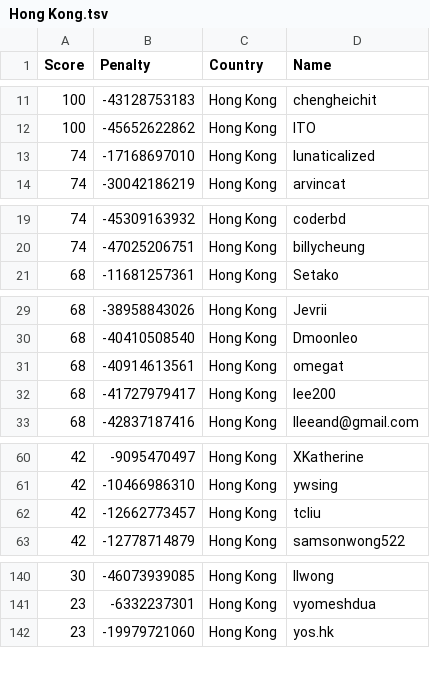
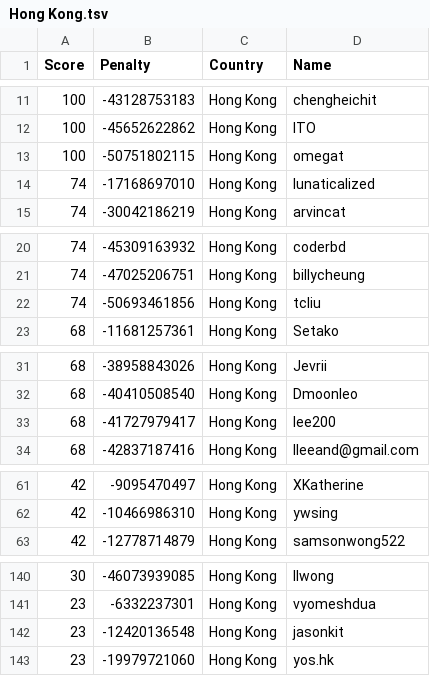
Before and after one commit to Sea-n/GCJ-score, a TSV file: Hong Kong.tsv, drawn as a sheet; only a part is shown, gaps mark what is left out; the diff covers the shown part only.

```diff
--- a/Hong Kong.tsv
+++ b/Hong Kong.tsv
@@ -12,2 +12,3 @@ Score	Penalty	Country	Name
 100	-45652622862	Hong Kong	ITO
+100	-50751802115	Hong Kong	omegat
 74	-17168697010	Hong Kong	lunaticalized
@@ -20,2 +21,3 @@ Score	Penalty	Country	Name
 74	-47025206751	Hong Kong	billycheung
+74	-50693461856	Hong Kong	tcliu
 68	-11681257361	Hong Kong	Setako
@@ -30,3 +32,2 @@ Score	Penalty	Country	Name
 68	-40410508540	Hong Kong	Dmoonleo
-68	-40914613561	Hong Kong	omegat
 68	-41727979417	Hong Kong	lee200
@@ -61,3 +62,2 @@ Score	Penalty	Country	Name
 42	-10466986310	Hong Kong	ywsing
-42	-12662773457	Hong Kong	tcliu
 42	-12778714879	Hong Kong	samsonwong522
@@ -141,2 +141,3 @@ Score	Penalty	Country	Name
 23	-6332237301	Hong Kong	vyomeshdua
+23	-12420136548	Hong Kong	jasonkit
 23	-19979721060	Hong Kong	yos.hk
```
Also changed, not shown: 1 added row elsewhere in this file, ALL.tsv, India.tsv, 18 other files.
